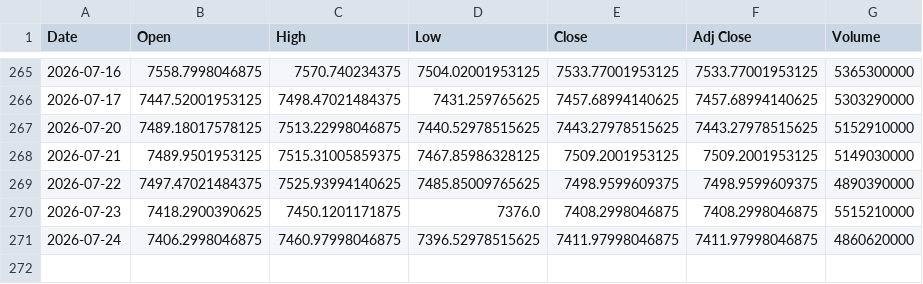
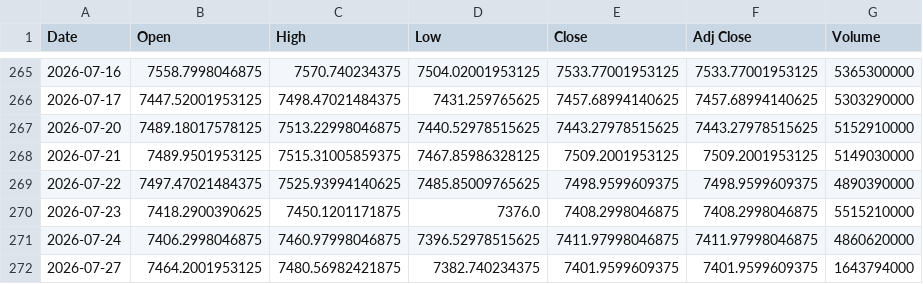
Before and after one commit to SeedFlora/idx-daily-data, a CSV file: data/GSPC.csv, drawn as a sheet; only a part is shown, gaps mark what is left out; the diff names each change by its address in the sheet, - before the commit and + after, or states it on an @@ line.

Commit message:
data(US-Global): 2026-07-27

```diff
--- a/data/GSPC.csv
+++ b/data/GSPC.csv
+row 272: 2026-07-27 | 7464.2001953125 | 7480.56982421875 | 7382.740234375 | 7401.9599609375 | 7401.9599609375 | 1643794000
```
Also changed, not shown: data/DJI.csv, data/IXIC.csv.
